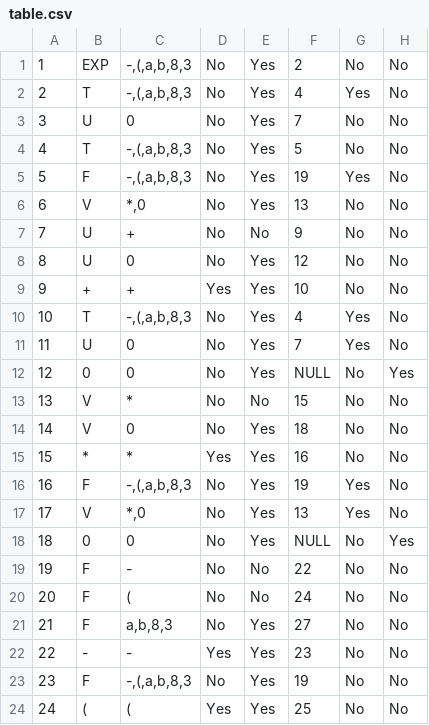
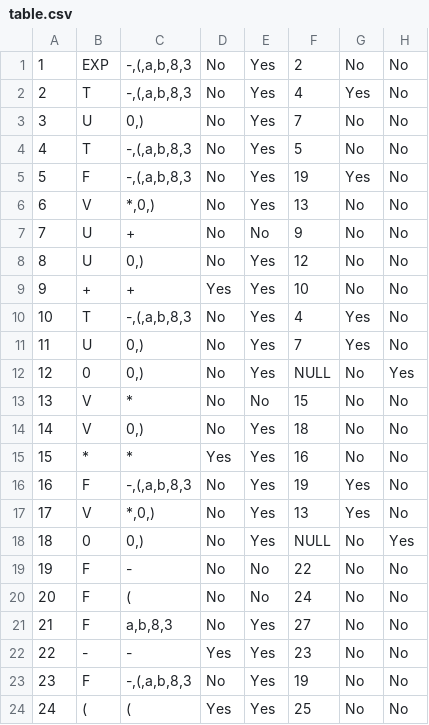
Before and after one commit to Andreanapolicy/LL, a CSV file: model/table.csv, drawn as a sheet; only a part is shown.

Commit message:
Что-то поправил в рантайме, хз, работает ли

```diff
--- a/model/table.csv
+++ b/model/table.csv
@@ -2,18 +2,18 @@
 2;T;-,(,a,b,8,3;No;Yes;4;Yes;No
-3;U;0;No;Yes;7;No;No
+3;U;0,);No;Yes;7;No;No
 4;T;-,(,a,b,8,3;No;Yes;5;No;No
 5;F;-,(,a,b,8,3;No;Yes;19;Yes;No
-6;V;*,0;No;Yes;13;No;No
+6;V;*,0,);No;Yes;13;No;No
 7;U;+;No;No;9;No;No
-8;U;0;No;Yes;12;No;No
+8;U;0,);No;Yes;12;No;No
 9;+;+;Yes;Yes;10;No;No
 10;T;-,(,a,b,8,3;No;Yes;4;Yes;No
-11;U;0;No;Yes;7;Yes;No
-12;0;0;No;Yes;NULL;No;Yes
+11;U;0,);No;Yes;7;Yes;No
+12;0;0,);No;Yes;NULL;No;Yes
 13;V;*;No;No;15;No;No
-14;V;0;No;Yes;18;No;No
+14;V;0,);No;Yes;18;No;No
 15;*;*;Yes;Yes;16;No;No
 16;F;-,(,a,b,8,3;No;Yes;19;Yes;No
-17;V;*,0;No;Yes;13;Yes;No
-18;0;0;No;Yes;NULL;No;Yes
+17;V;*,0,);No;Yes;13;Yes;No
+18;0;0,);No;Yes;NULL;No;Yes
 19;F;-;No;No;22;No;No
```
